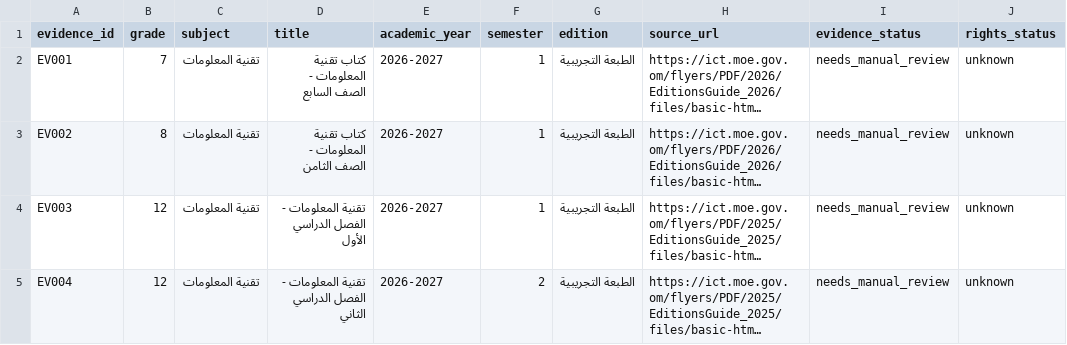
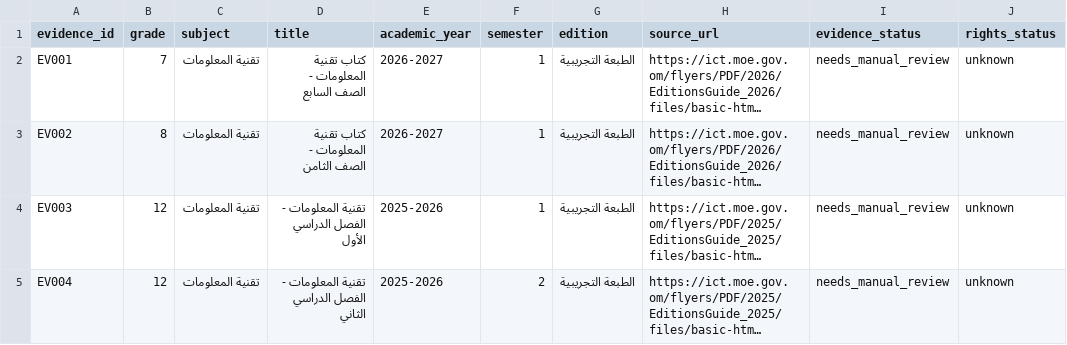
Before and after one commit to devapp099/omani-student-ai-assistant, a CSV file: official_evidence.csv, drawn as a sheet; only a part is shown; long unchanged cells end in …; the diff names each change by its address in the sheet, - before the commit and + after, or states it on an @@ line.

Commit message:
fix: align 2025 editions guide references with its actual academic year

```diff
--- a/official_evidence.csv
+++ b/official_evidence.csv
-E4:E5 (academic_year): 2026-2027
+E4:E5 (academic_year): 2025-2026
```
